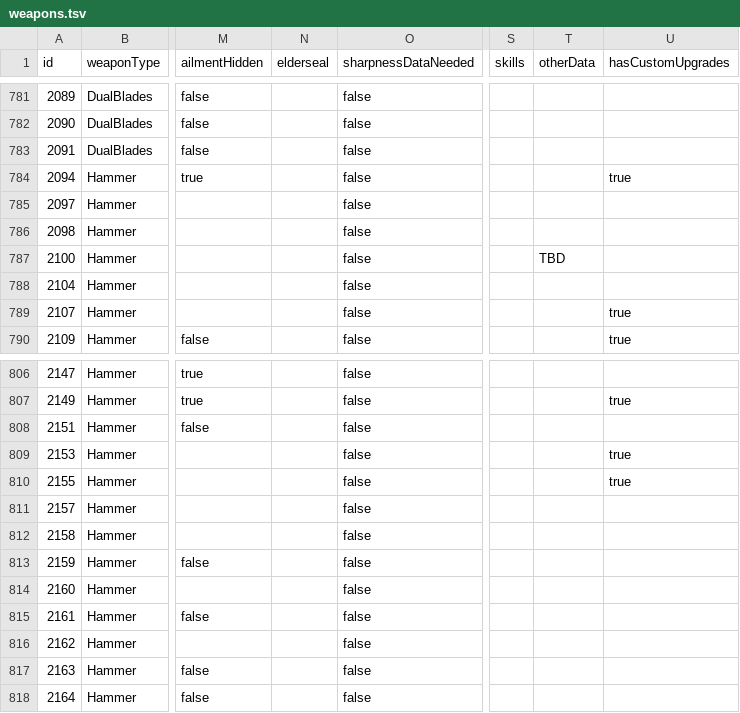
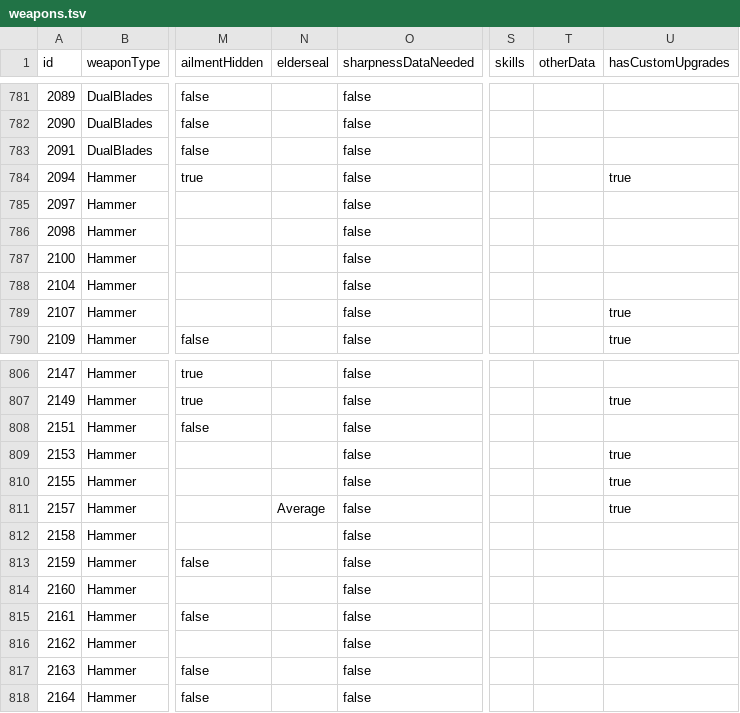
Before and after one commit to neftalimich/mhw-builder-page, a TSV file: assets/weapons.tsv, drawn as a sheet; only a part is shown, gaps mark what is left out; the diff names each change by its address in the sheet, - before the commit and + after, or states it on an @@ line.

Commit message:
Iceborne - Element Cap Deleted

```diff
--- a/assets/weapons.tsv
+++ b/assets/weapons.tsv
-T787 (otherData): TBD
+T787 (otherData): (empty)
-N811 (elderseal): (empty)
+N811 (elderseal): Average
-U811 (hasCustomUpgrades): (empty)
+U811 (hasCustomUpgrades): true
```
Also changed, not shown: 5 other files.
